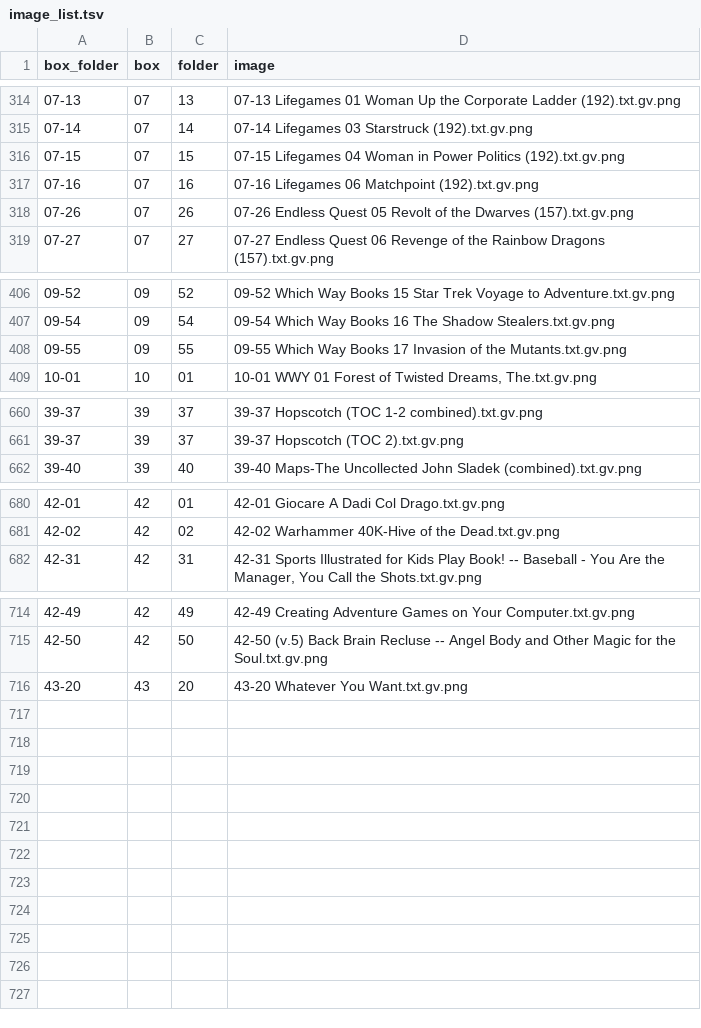
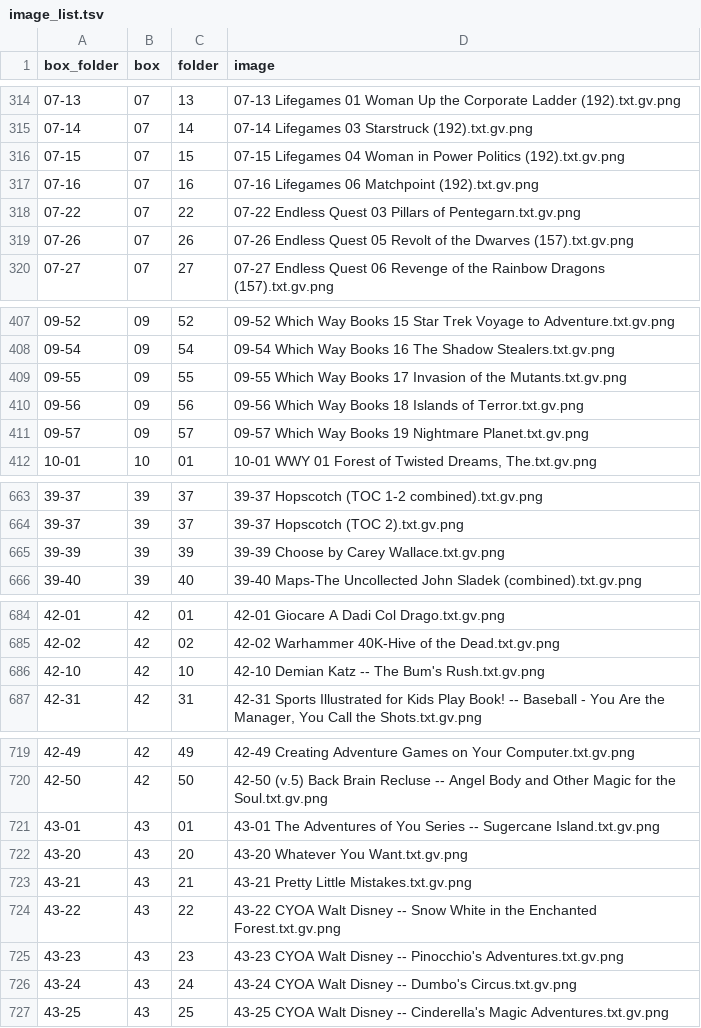
Before and after one commit to jeremydouglass/transverse-gallery, a TSV file: _data/image_list.tsv, drawn as a sheet; only a part is shown, gaps mark what is left out; the diff covers the shown part only.

Commit message:
Data: update graph_data, image_list

```diff
--- a/_data/image_list.tsv
+++ b/_data/image_list.tsv
@@ -317,2 +317,3 @@ box_folder	box	folder	image
 07-16	07	16	07-16 Lifegames 06 Matchpoint (192).txt.gv.png
+07-22	07	22	07-22 Endless Quest 03 Pillars of Pentegarn.txt.gv.png
 07-26	07	26	07-26 Endless Quest 05 Revolt of the Dwarves (157).txt.gv.png
@@ -408,2 +409,4 @@ box_folder	box	folder	image
 09-55	09	55	09-55 Which Way Books 17 Invasion of the Mutants.txt.gv.png
+09-56	09	56	09-56 Which Way Books 18 Islands of Terror.txt.gv.png
+09-57	09	57	09-57 Which Way Books 19 Nightmare Planet.txt.gv.png
 10-01	10	01	10-01 WWY 01 Forest of Twisted Dreams, The.txt.gv.png
@@ -661,2 +664,3 @@ box_folder	box	folder	image
 39-37	39	37	39-37 Hopscotch (TOC 2).txt.gv.png
+39-39	39	39	39-39 Choose by Carey Wallace.txt.gv.png
 39-40	39	40	39-40 Maps-The Uncollected John Sladek (combined).txt.gv.png
@@ -681,2 +685,3 @@ box_folder	box	folder	image
 42-02	42	02	42-02 Warhammer 40K-Hive of the Dead.txt.gv.png
+42-10	42	10	42-10 Demian Katz -- The Bum's Rush.txt.gv.png
 42-31	42	31	42-31 Sports Illustrated for Kids Play Book! -- Baseball - You Are the Manager, You Call the Shots.txt.gv.png
@@ -715,2 +720,8 @@ box_folder	box	folder	image
 42-50	42	50	42-50 (v.5) Back Brain Recluse -- Angel Body and Other Magic for the Soul.txt.gv.png
+43-01	43	01	43-01 The Adventures of You Series -- Sugercane Island.txt.gv.png
 43-20	43	20	43-20 Whatever You Want.txt.gv.png
+43-21	43	21	43-21 Pretty Little Mistakes.txt.gv.png
+43-22	43	22	43-22 CYOA Walt Disney -- Snow White in the Enchanted Forest.txt.gv.png
+43-23	43	23	43-23 CYOA Walt Disney -- Pinocchio's Adventures.txt.gv.png
+43-24	43	24	43-24 CYOA Walt Disney -- Dumbo's Circus.txt.gv.png
+43-25	43	25	43-25 CYOA Walt Disney -- Cinderella's Magic Adventures.txt.gv.png
```
Also changed, not shown: 1 edited cell elsewhere in this file, _data/graph_data.tsv.
